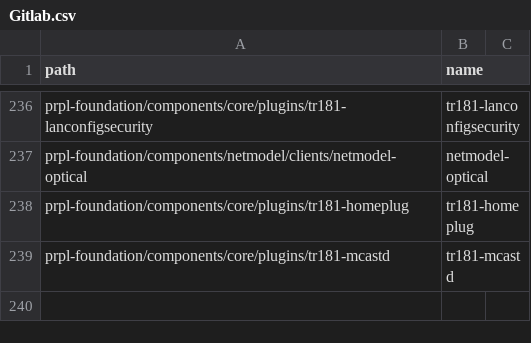
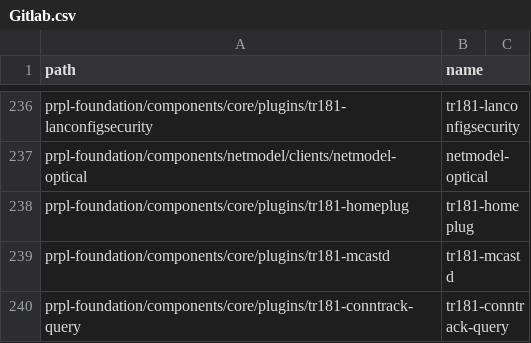
Before and after one commit to kavia-common/component-mapping-314849, a CSV file: Gitlab.csv, drawn as a sheet; only a part is shown, gaps mark what is left out.

Commit message:
add tr181-conntrack-query
Signed-off-by: Matthias Franck <matthias.franck@softathome.com>

```diff
--- a/Gitlab.csv
+++ b/Gitlab.csv
@@ -239 +239,2 @@
 "prpl-foundation/components/core/plugins/tr181-mcastd","tr181-mcastd"
+"prpl-foundation/components/core/plugins/tr181-conntrack-query","tr181-conntrack-query"
```
